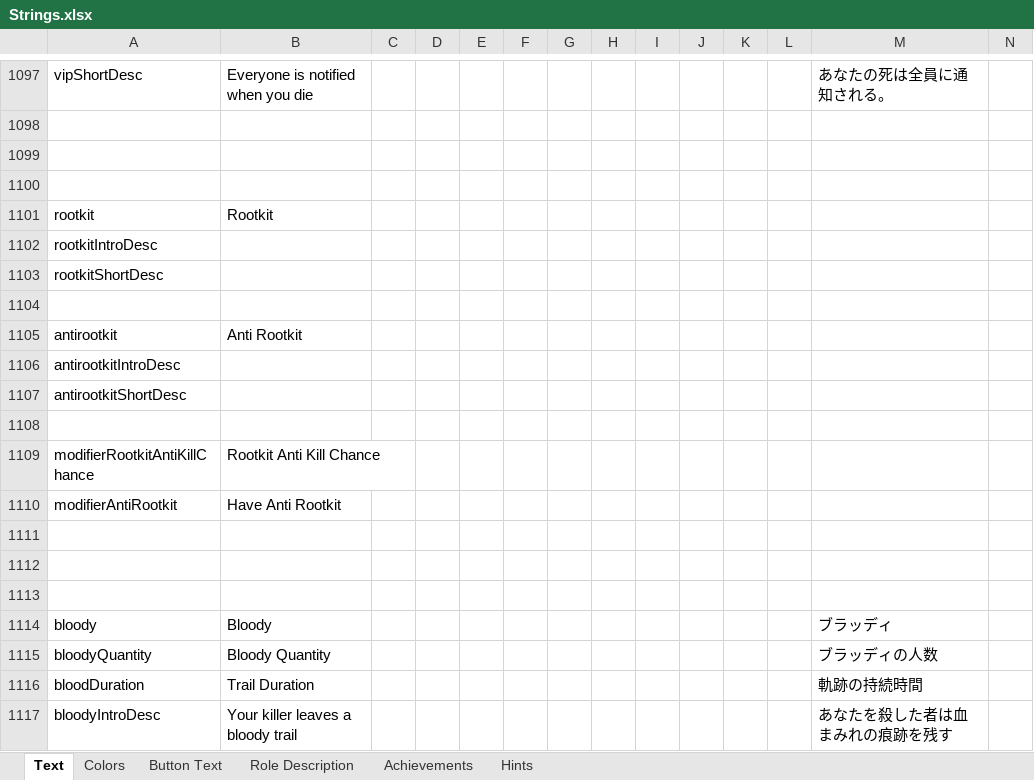
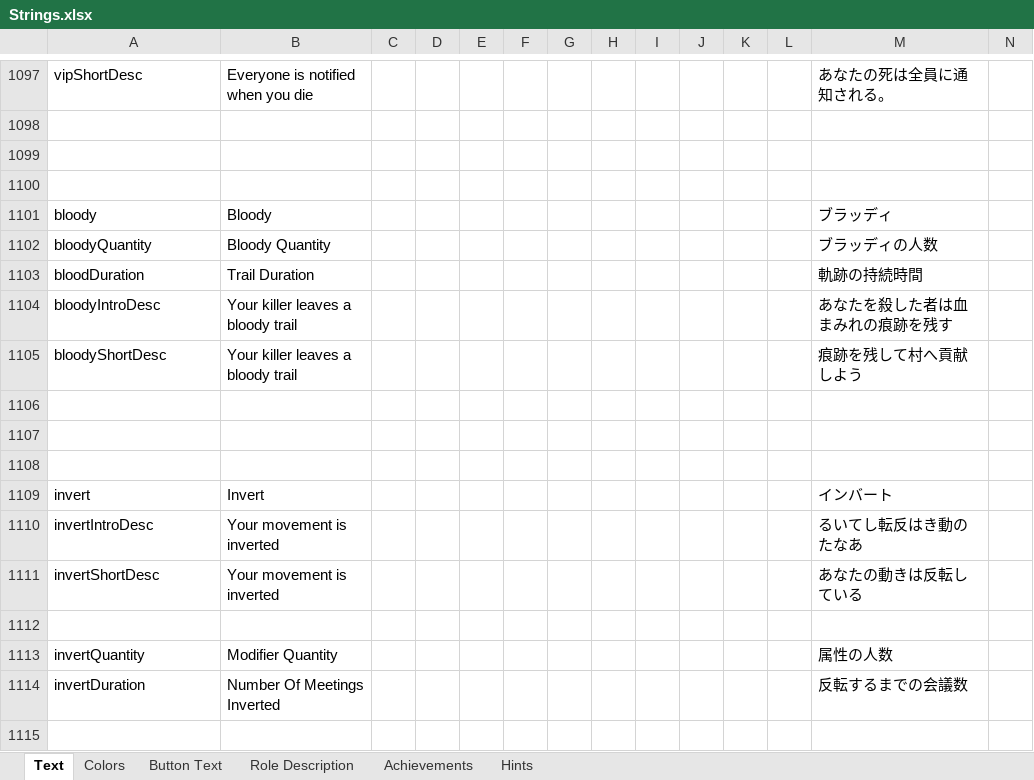
Before and after one commit to dabao40/TheOtherRolesGMIA, an Excel workbook: Strings.xlsx, sheet Text, drawn as a sheet; only a part is shown, gaps mark what is left out; the shorter side is filled out with more unchanged rows; values as stored, in another font and other column widths than the file's, no borders; rows hold the shown columns only; the diff names each change by its address in the sheet, - before the commit and + after, or states it on an @@ line.

Commit message:
Revert "Add Rootkit and AntiRootkit"
This reverts commit 67d949a0b3b76ff9cbcfa75b9417d111f3142806.

```diff
--- a/Strings.xlsx (sheet Text)
+++ b/Strings.xlsx (sheet Text)
-row 1101: rootkit | Rootkit
-row 1102: rootkitIntroDesc
-row 1103: rootkitShortDesc
-row 1104: (empty)
-row 1105: antirootkit | Anti Rootkit
-row 1106: antirootkitIntroDesc
-row 1107: antirootkitShortDesc
-row 1108: (empty)
-row 1109: modifierRootkitAntiKillChance | Rootkit Anti Kill Chance
-row 1110: modifierAntiRootkit | Have Anti Rootkit
-row 1111: (empty)
-row 1112: (empty)
-row 1113: (empty)
```
Also changed, not shown: 7 other files.
